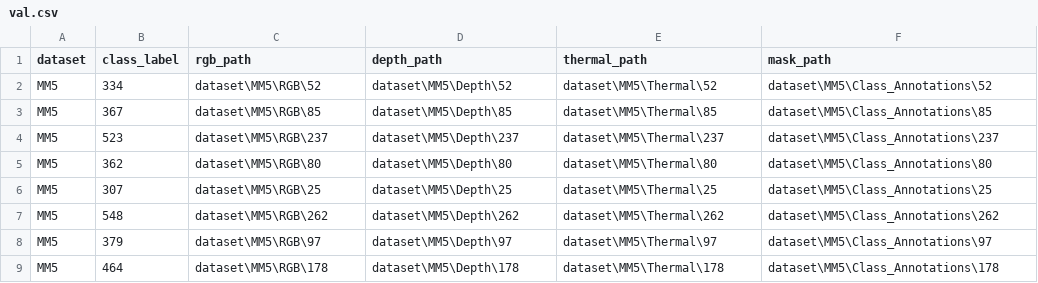
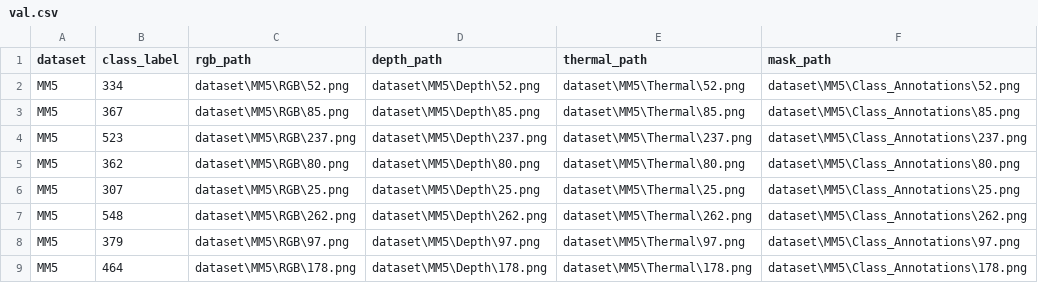
Before and after one commit to Shaurynn/RGBDT-Predictive, a CSV file: data/splits/MM5/val.csv, drawn as a sheet; only a part is shown; the diff covers the shown part only.

```diff
--- a/data/splits/MM5/val.csv
+++ b/data/splits/MM5/val.csv
@@ -1,9 +1,9 @@
 dataset,class_label,rgb_path,depth_path,thermal_path,mask_path
-MM5,334,dataset\MM5\RGB\52,dataset\MM5\Depth\52,dataset\MM5\Thermal\52,dataset\MM5\Class_Annotations\52
-MM5,367,dataset\MM5\RGB\85,dataset\MM5\Depth\85,dataset\MM5\Thermal\85,dataset\MM5\Class_Annotations\85
-MM5,523,dataset\MM5\RGB\237,dataset\MM5\Depth\237,dataset\MM5\Thermal\237,dataset\MM5\Class_Annotations\237
-MM5,362,dataset\MM5\RGB\80,dataset\MM5\Depth\80,dataset\MM5\Thermal\80,dataset\MM5\Class_Annotations\80
-MM5,307,dataset\MM5\RGB\25,dataset\MM5\Depth\25,dataset\MM5\Thermal\25,dataset\MM5\Class_Annotations\25
-MM5,548,dataset\MM5\RGB\262,dataset\MM5\Depth\262,dataset\MM5\Thermal\262,dataset\MM5\Class_Annotations\262
-MM5,379,dataset\MM5\RGB\97,dataset\MM5\Depth\97,dataset\MM5\Thermal\97,dataset\MM5\Class_Annotations\97
-MM5,464,dataset\MM5\RGB\178,dataset\MM5\Depth\178,dataset\MM5\Thermal\178,dataset\MM5\Class_Annotations\178
+MM5,334,dataset\MM5\RGB\52.png,dataset\MM5\Depth\52.png,dataset\MM5\Thermal\52.png,dataset\MM5\Class_Annotations\52.png
+MM5,367,dataset\MM5\RGB\85.png,dataset\MM5\Depth\85.png,dataset\MM5\Thermal\85.png,dataset\MM5\Class_Annotations\85.png
+MM5,523,dataset\MM5\RGB\237.png,dataset\MM5\Depth\237.png,dataset\MM5\Thermal\237.png,dataset\MM5\Class_Annotations\237.png
+MM5,362,dataset\MM5\RGB\80.png,dataset\MM5\Depth\80.png,dataset\MM5\Thermal\80.png,dataset\MM5\Class_Annotations\80.png
+MM5,307,dataset\MM5\RGB\25.png,dataset\MM5\Depth\25.png,dataset\MM5\Thermal\25.png,dataset\MM5\Class_Annotations\25.png
+MM5,548,dataset\MM5\RGB\262.png,dataset\MM5\Depth\262.png,dataset\MM5\Thermal\262.png,dataset\MM5\Class_Annotations\262.png
+MM5,379,dataset\MM5\RGB\97.png,dataset\MM5\Depth\97.png,dataset\MM5\Thermal\97.png,dataset\MM5\Class_Annotations\97.png
+MM5,464,dataset\MM5\RGB\178.png,dataset\MM5\Depth\178.png,dataset\MM5\Thermal\178.png,dataset\MM5\Class_Annotations\178.png
```
Also changed, not shown: 120 edited cells elsewhere in this file, data/splits/MM5/test.csv, data/splits/MM5/train.csv, 9 other files.
